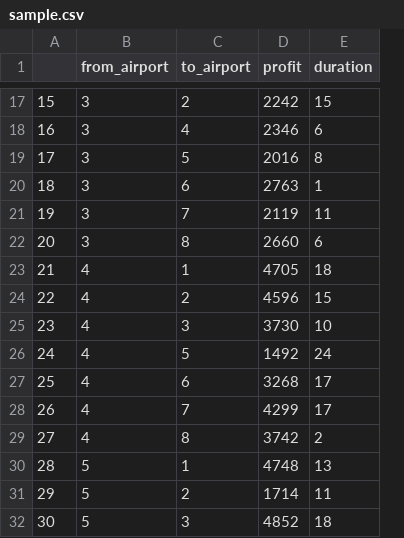
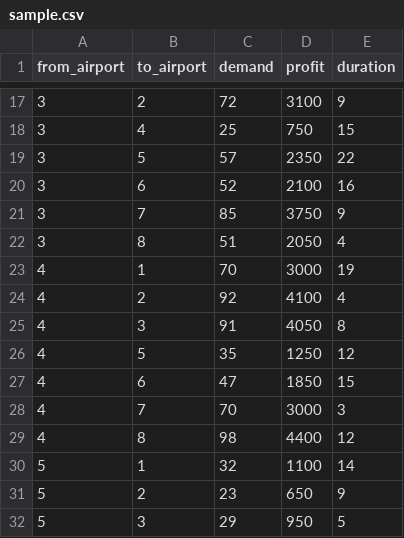
Before and after one commit to guptahardik/tailassignment, a CSV file: sample.csv, drawn as a sheet; only a part is shown, gaps mark what is left out; removed rows and columns are numbered as before the commit, all else as after; the diff covers the shown part only; the diff names each change by its address in the sheet, - before the commit and + after, or states it on an @@ line.

```diff
--- a/sample.csv
+++ b/sample.csv
-column A, rows 17-32: 15 | 16 | 17 | 18 | 19 | 20 | 21 | 22 | 23 | 24 | 25 | 26 | 27 | 28 | 29 | 30
+column C (demand), rows 17-32: 72 | 25 | 57 | 52 | 85 | 51 | 70 | 92 | 91 | 35 | 47 | 70 | 98 | 32 | 23 | 29
-D17 (profit): 2242
+D17 (profit): 3100
-E17 (duration): 15
+E17 (duration): 9
-D18 (profit): 2346
+D18 (profit): 750
-E18 (duration): 6
+E18 (duration): 15
-D19 (profit): 2016
+D19 (profit): 2350
-E19 (duration): 8
+E19 (duration): 22
-D20 (profit): 2763
+D20 (profit): 2100
-E20 (duration): 1
+E20 (duration): 16
-D21 (profit): 2119
+D21 (profit): 3750
-E21 (duration): 11
+E21 (duration): 9
-D22 (profit): 2660
+D22 (profit): 2050
-E22 (duration): 6
+E22 (duration): 4
-D23 (profit): 4705
+D23 (profit): 3000
-E23 (duration): 18
+E23 (duration): 19
-D24 (profit): 4596
+D24 (profit): 4100
-E24 (duration): 15
+E24 (duration): 4
-D25 (profit): 3730
+D25 (profit): 4050
-E25 (duration): 10
+E25 (duration): 8
-D26 (profit): 1492
+D26 (profit): 1250
-E26 (duration): 24
+E26 (duration): 12
-D27 (profit): 3268
+D27 (profit): 1850
-E27 (duration): 17
+E27 (duration): 15
-D28 (profit): 4299
+D28 (profit): 3000
-E28 (duration): 17
+E28 (duration): 3
-D29 (profit): 3742
+D29 (profit): 4400
-E29 (duration): 2
+E29 (duration): 12
-D30 (profit): 4748
+D30 (profit): 1100
-E30 (duration): 13
+E30 (duration): 14
-D31 (profit): 1714
+D31 (profit): 650
-E31 (duration): 11
+E31 (duration): 9
-D32 (profit): 4852
+D32 (profit): 950
-E32 (duration): 18
+E32 (duration): 5
```
Also changed, not shown: 79 edited cells elsewhere in this file, 2 other files.
